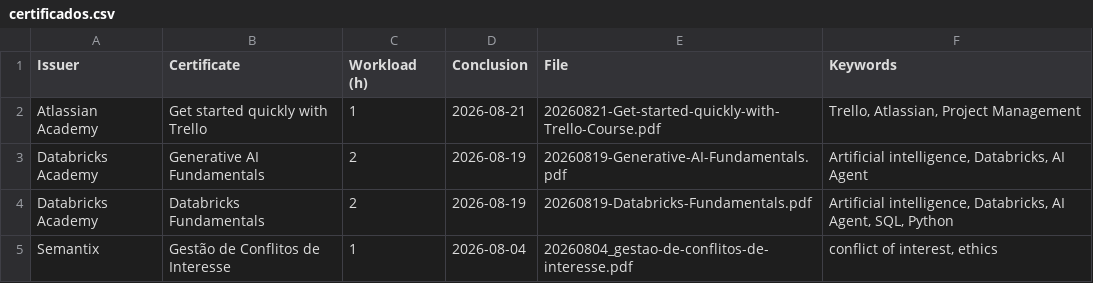
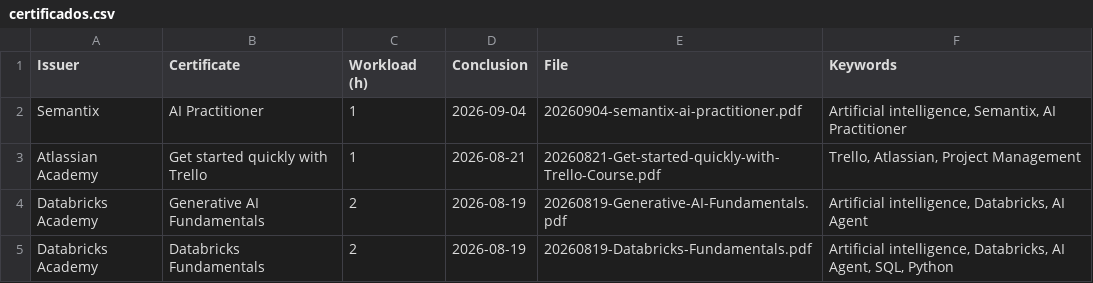
Before and after one commit to georgemaia/certificados-repo, a CSV file: files/certificados.csv, drawn as a sheet; only a part is shown; the shorter side is filled out with more unchanged rows; the diff names each change by its address in the sheet, - before the commit and + after, or states it on an @@ line.

Commit message:
Semantix "AI Practitioner

```diff
--- a/files/certificados.csv
+++ b/files/certificados.csv
+row 2: Semantix | AI Practitioner | 1 | 2026-09-04 | 20260904-semantix-ai-practitioner.pdf | Artificial intelligence, Semantix, AI Practitioner
```
Also changed, not shown: 1 other file.
